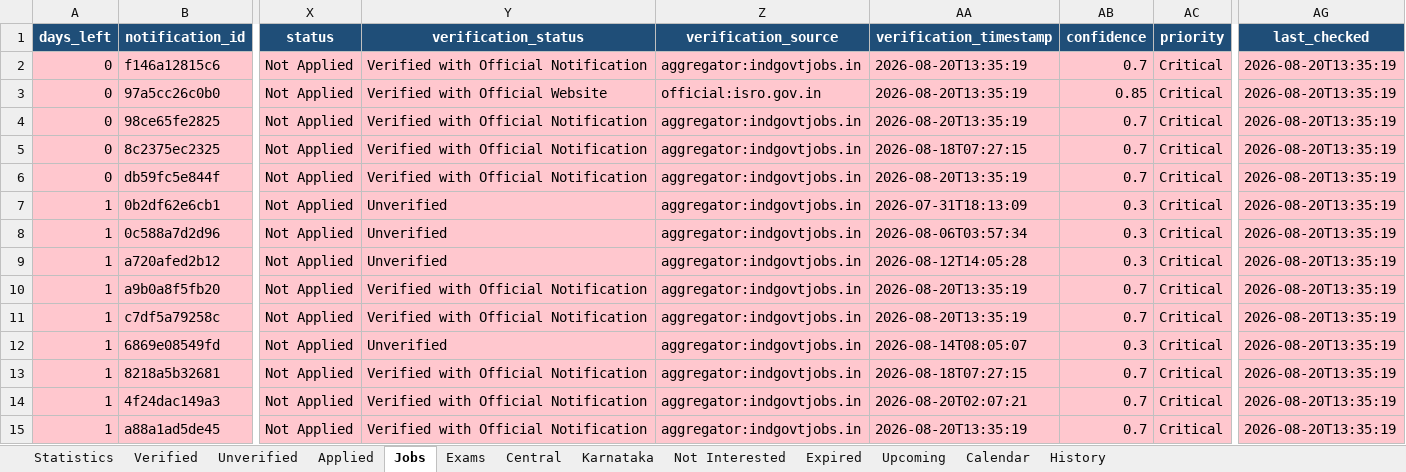
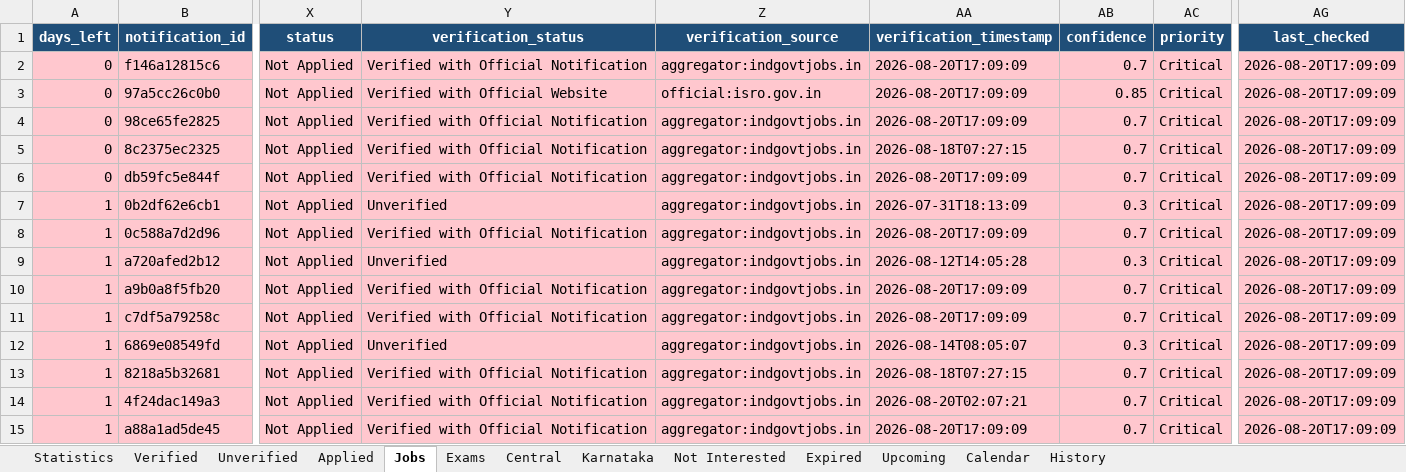
Before and after one commit to DarkWeb2024/govt-jobs-tracker, an Excel workbook: docs/data/latest.xlsx, sheet Jobs, drawn as a sheet; only a part is shown, gaps mark what is left out; values as stored, in another font and other column widths than the file's, no borders; the diff covers the shown part only; the diff names each change by its address in the sheet, - before the commit and + after, or states it on an @@ line.

```diff
--- a/docs/data/latest.xlsx (sheet Jobs)
+++ b/docs/data/latest.xlsx (sheet Jobs)
-AA2:AA4 (verification_timestamp): 2026-08-20T13:35:19
+AA2:AA4 (verification_timestamp): 2026-08-20T17:09:09
-AG2:AG15 (last_checked): 2026-08-20T13:35:19
+AG2:AG15 (last_checked): 2026-08-20T17:09:09
-AA6 (verification_timestamp): 2026-08-20T13:35:19
+AA6 (verification_timestamp): 2026-08-20T17:09:09
-Y8 (verification_status): Unverified
+Y8 (verification_status): Verified with Official Notification
-AA8 (verification_timestamp): 2026-08-06T03:57:34
+AA8 (verification_timestamp): 2026-08-20T17:09:09
-AB8 (confidence): 0.3
+AB8 (confidence): 0.7
-AA10:AA11 (verification_timestamp): 2026-08-20T13:35:19
+AA10:AA11 (verification_timestamp): 2026-08-20T17:09:09
-AA15 (verification_timestamp): 2026-08-20T13:35:19
+AA15 (verification_timestamp): 2026-08-20T17:09:09
```
Also changed, not shown: 1 added row and 1128 edited cells elsewhere in this sheet, sheet Central, sheet Unverified, sheet Verified, sheet Karnataka, sheet Expired, sheet History, 5 more sheets, 5 other files.
